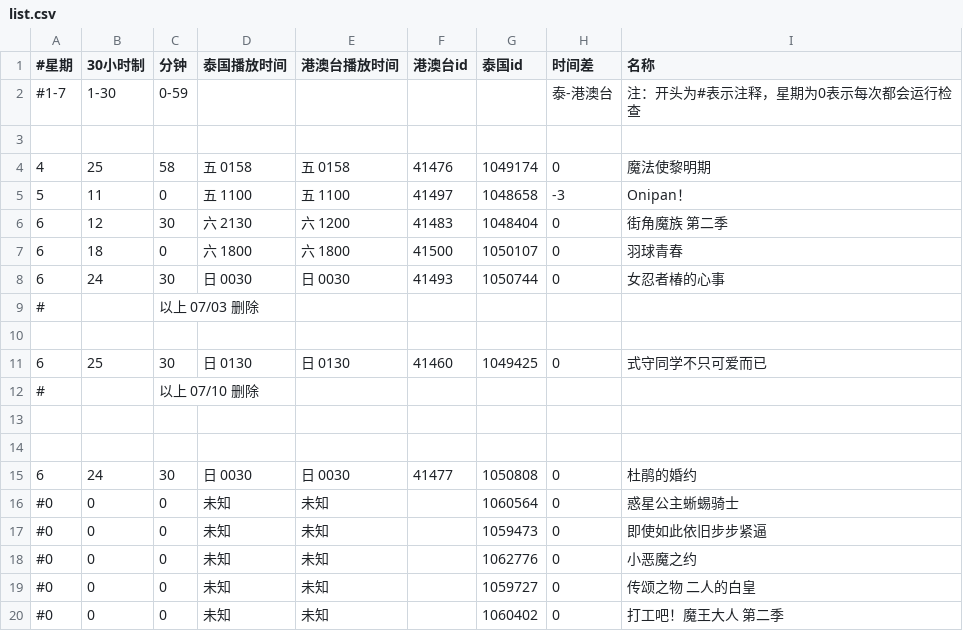
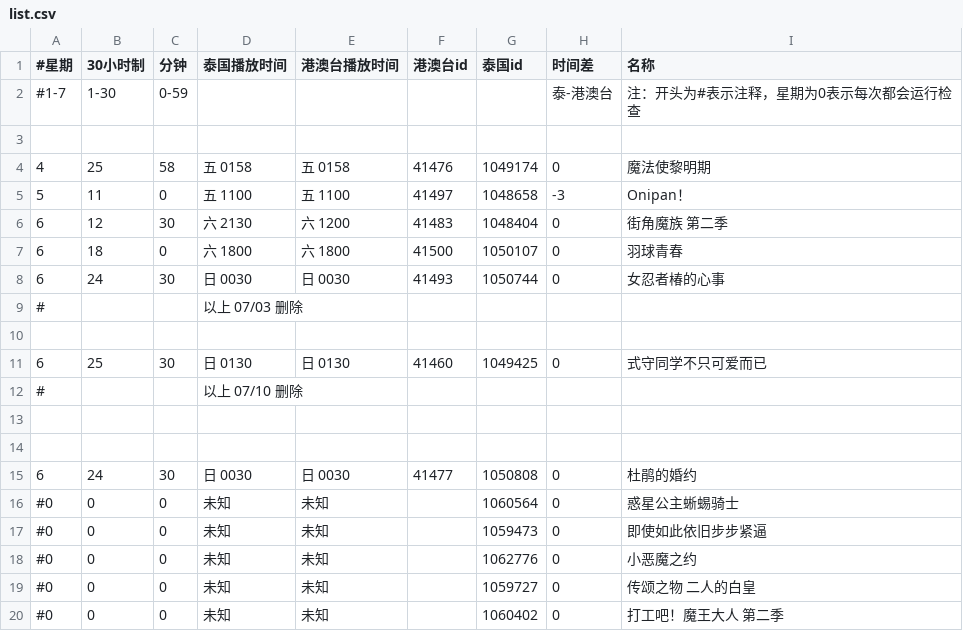
Before and after one commit to david082321/FurrySub, a CSV file: list.csv, drawn as a sheet.

Commit message:
修改位置

```diff
--- a/list.csv
+++ b/list.csv
@@ -8,6 +8,6 @@
 6,24,30,日 0030,日 0030,41493,1050744,0,女忍者椿的心事
-#,,以上 07/03 删除,,,,,,
+#,,,以上 07/03 删除,,,,,
 
 6,25,30,日 0130,日 0130,41460,1049425,0,式守同学不只可爱而已
-#,,以上 07/10 删除,,,,,,
+#,,,以上 07/10 删除,,,,,
 
```
